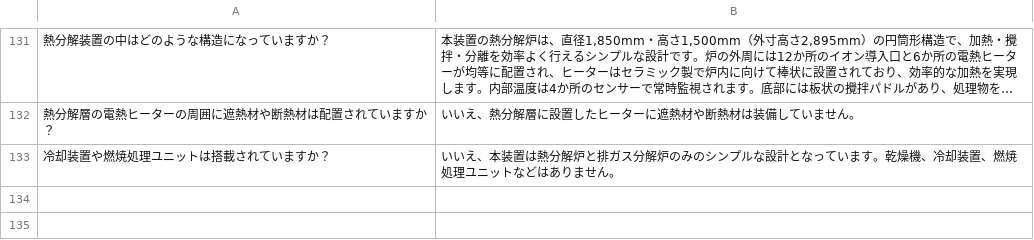
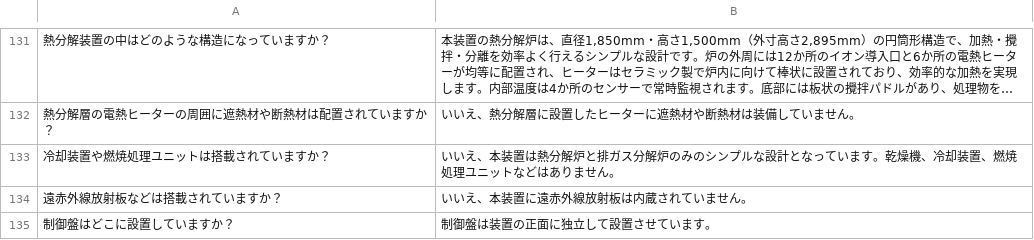
Before and after one commit to nanoha-326/LRAD, a CSV file: faq.csv, drawn as a sheet; only a part is shown, gaps mark what is left out; long unchanged cells end in …; the diff names each change by its address in the sheet, - before the commit and + after, or states it on an @@ line.

Commit message:
Add files via upload

```diff
--- a/faq.csv
+++ b/faq.csv
+row 134: 遠赤外線放射板などは搭載されていますか？ | いいえ、本装置に遠赤外線放射板は内蔵されていません。
+row 135: 制御盤はどこに設置していますか？ | 制御盤は装置の正面に独立して設置させています。
```
